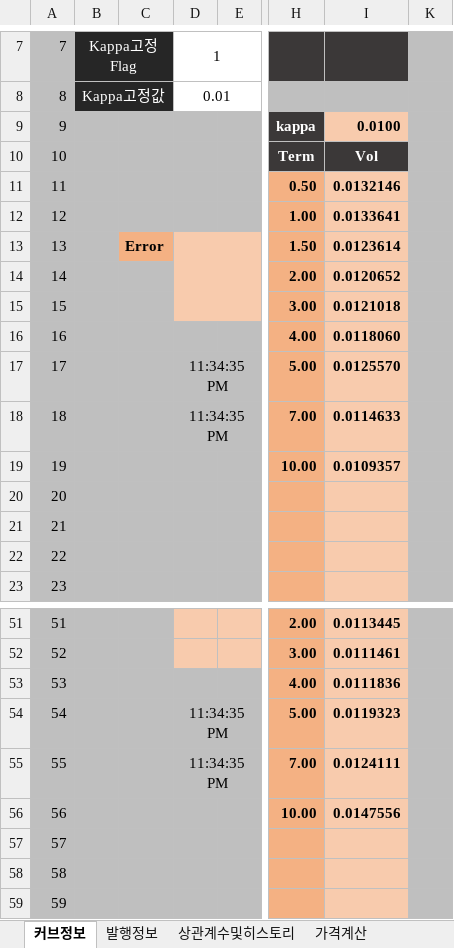
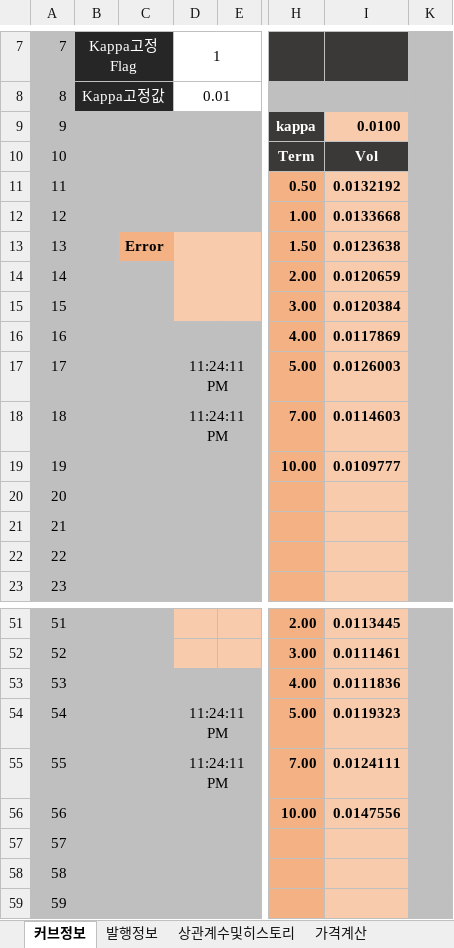
Before and after one commit to FinancialEngineerLab/QuantCpp, an Excel workbook: IRChangeStructuredSwap/IRChangeStructuredSwap.xlsm, sheet 커브정보, drawn as a sheet; only a part is shown, gaps mark what is left out; values as stored, in another font and other column widths than the file's, no borders; charts and pictures not drawn; the diff names each change by its address in the sheet, - before the commit and + after, or states it on an @@ line.

```diff
--- a/IRChangeStructuredSwap/IRChangeStructuredSwap.xlsm (sheet 커브정보)
+++ b/IRChangeStructuredSwap/IRChangeStructuredSwap.xlsm (sheet 커브정보)
-I11: 0.0132146
+I11: 0.0132192
-I12: 0.0133641
+I12: 0.0133668
-I13: 0.0123614
+I13: 0.0123638
-I14: 0.0120652
+I14: 0.0120659
-I15: 0.0121018
+I15: 0.0120384
-I16: 0.0118060
+I16: 0.0117869
-D17:D18: 11:34:35 PM
+D17:D18: 11:24:11 PM
-I17: 0.0125570
+I17: 0.0126003
-I18: 0.0114633
+I18: 0.0114603
-I19: 0.0109357
+I19: 0.0109777
-D54:D55: 11:34:35 PM
+D54:D55: 11:24:11 PM
```
Also changed, not shown: sheet 가격계산, HiFive_ELS/HiFive_ELS.xlsm, 52 other files.
